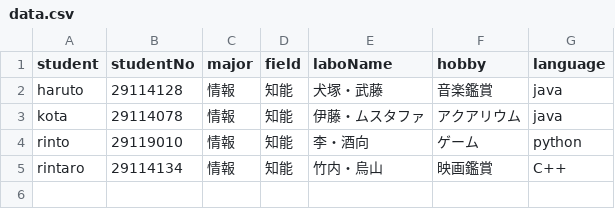
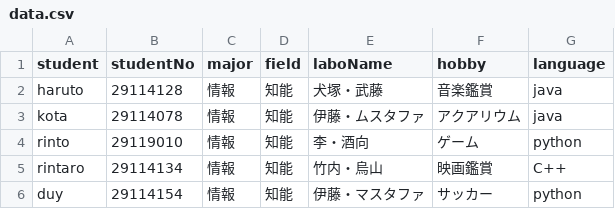
Before and after one commit to takeke0404/programming3, a CSV file: rep3/Frame/data.csv, drawn as a sheet; the diff names each change by its address in the sheet, - before the commit and + after, or states it on an @@ line.

Commit message:
update data.csv (for kadai2)

```diff
--- a/rep3/Frame/data.csv
+++ b/rep3/Frame/data.csv
+row 6: duy | 29114154 | 情報 | 知能 | 伊藤・マスタファ | サッカー | python
```
Also changed, not shown: 1 other file.
